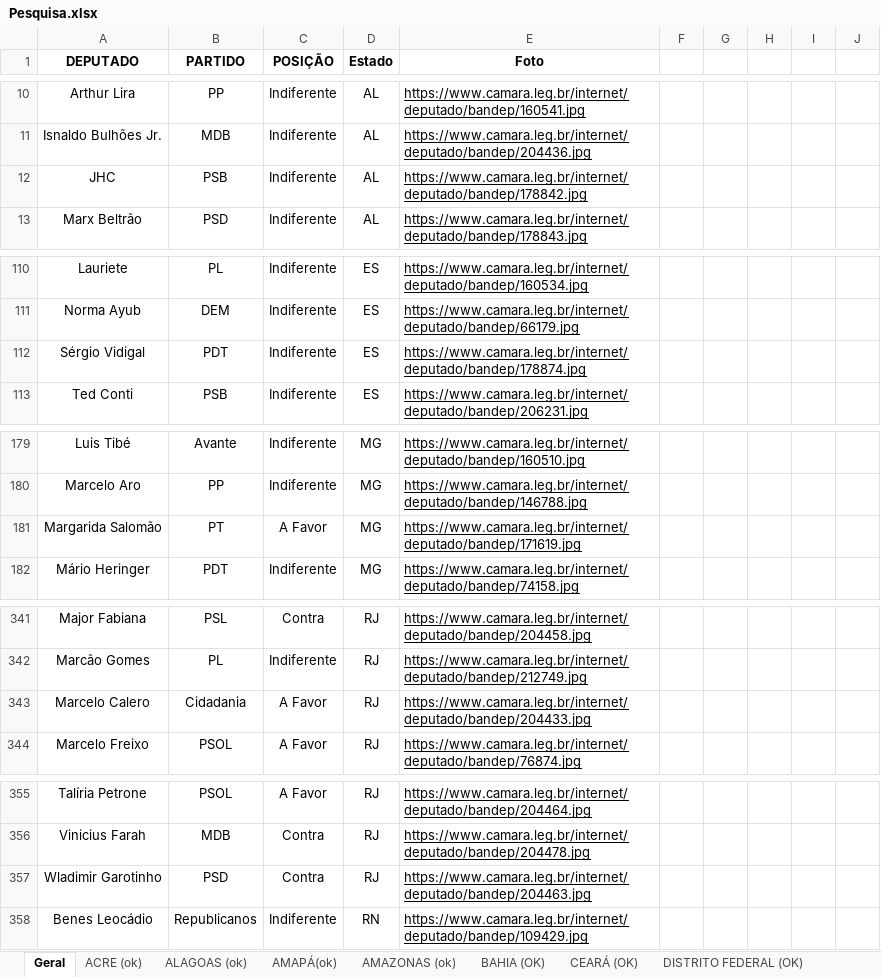
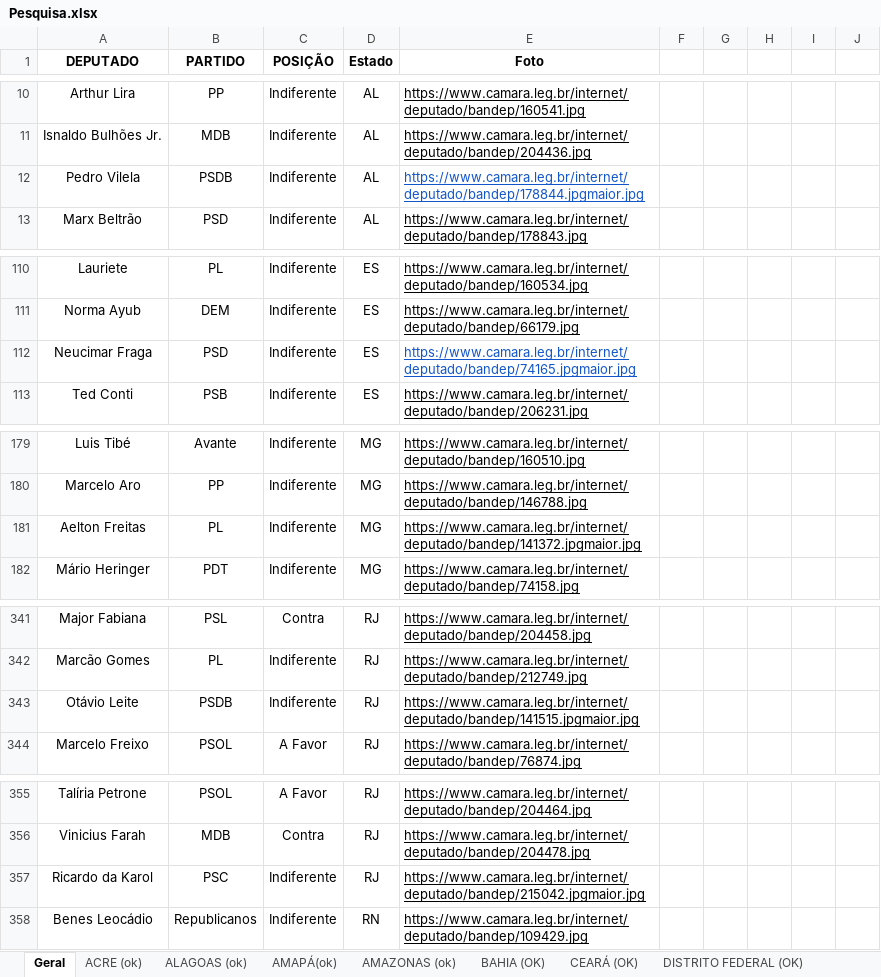
Before and after one commit to movimentonossobrasil/painel-do-impeachment, an Excel workbook: data/Pesquisa.xlsx, sheet Geral, drawn as a sheet; only a part is shown, gaps mark what is left out; values as stored, in another font and other column widths than the file's, no borders; charts and pictures not drawn; removed rows and columns are numbered as before the commit, all else as after; the diff covers the shown part only; the diff names each change by its address in the sheet, - before the commit and + after, or states it on an @@ line.

Commit message:
Add files via upload

```diff
--- a/data/Pesquisa.xlsx (sheet Geral)
+++ b/data/Pesquisa.xlsx (sheet Geral)
-A12 (DEPUTADO): JHC
+A12 (DEPUTADO): Pedro Vilela
-B12 (PARTIDO): PSB
+B12 (PARTIDO): PSDB
-E12 (Foto): https://www.camara.leg.br/internet/deputado/bandep/178842.jpg
+E12 (Foto): https://www.camara.leg.br/internet/deputado/bandep/178844.jpgmaior.jpg
-E12 text colour: black
+E12 text colour: #1155CC
-A112 (DEPUTADO): Sérgio Vidigal
+A112 (DEPUTADO): Neucimar Fraga
-B112 (PARTIDO): PDT
+B112 (PARTIDO): PSD
-E112 (Foto): https://www.camara.leg.br/internet/deputado/bandep/178874.jpg
+E112 (Foto): https://www.camara.leg.br/internet/deputado/bandep/74165.jpgmaior.jpg
-E112 text colour: black
+E112 text colour: #1155CC
-row 181: Margarida Salomão | PT | A Favor | MG | https://www.camara.leg.br/internet/deputado/bandep/171619.jpg
+row 181: Aelton Freitas | PL | Indiferente | MG | https://www.camara.leg.br/internet/deputado/bandep/141372.jpgmaior.jpg
-row 343: Marcelo Calero | Cidadania | A Favor | RJ | https://www.camara.leg.br/internet/deputado/bandep/204433.jpg
+row 343: Otávio Leite | PSDB | Indiferente | RJ | https://www.camara.leg.br/internet/deputado/bandep/141515.jpgmaior.jpg
-row 357: Wladimir Garotinho | PSD | Contra | RJ | https://www.camara.leg.br/internet/deputado/bandep/204463.jpg
+row 357: Ricardo da Karol | PSC | Indiferente | RJ | https://www.camara.leg.br/internet/deputado/bandep/215042.jpgmaior.jpg
```
Also changed, not shown: 14 edited cells elsewhere in this sheet.
